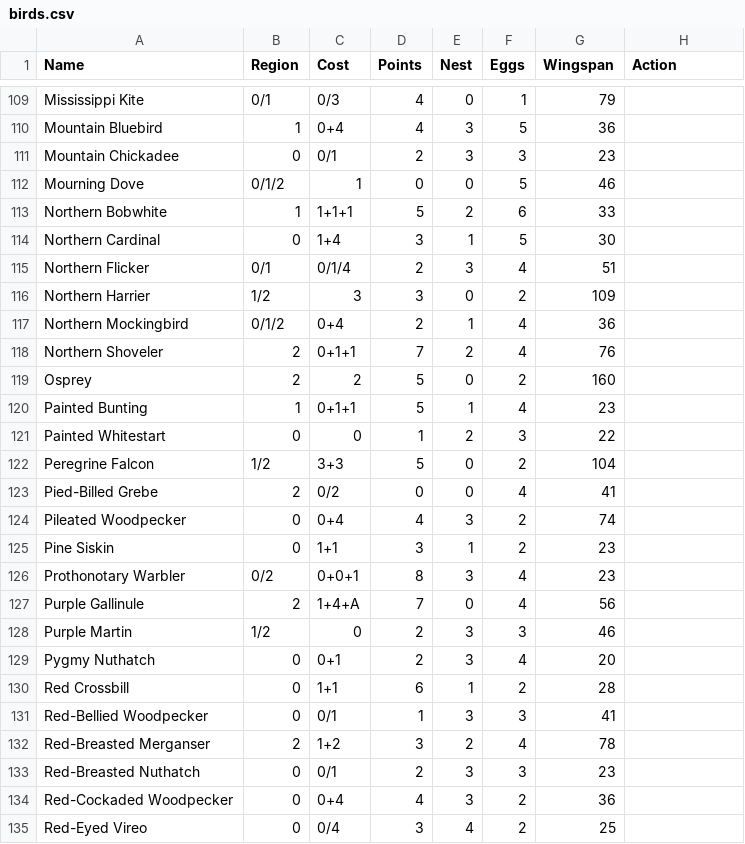
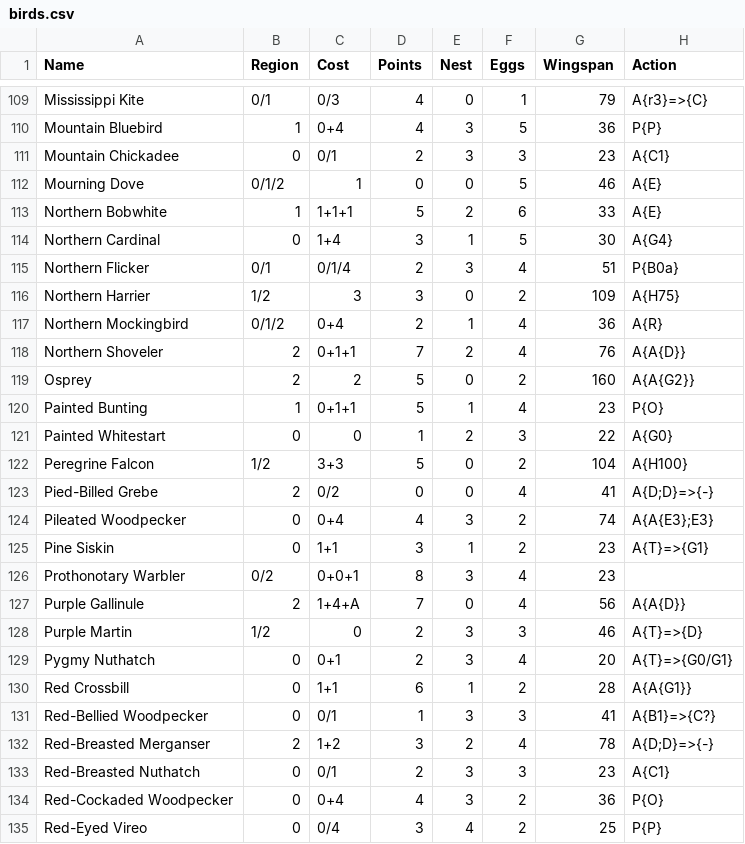
Before and after one commit to Innoviox/wingospan, a CSV file: parse/birds.csv, drawn as a sheet; only a part is shown, gaps mark what is left out; the diff covers the shown part only; the diff names each change by its address in the sheet, - before the commit and + after, or states it on an @@ line.

```diff
--- a/parse/birds.csv
+++ b/parse/birds.csv
-H109 (Action): (empty)
+H109 (Action): A{r3}=>{C}
-H110 (Action): (empty)
+H110 (Action): P{P}
-H111 (Action): (empty)
+H111 (Action): A{C1}
-H112:H113 (Action): (empty)
+H112:H113 (Action): A{E}
-H114 (Action): (empty)
+H114 (Action): A{G4}
-H115 (Action): (empty)
+H115 (Action): P{B0a}
-H116 (Action): (empty)
+H116 (Action): A{H75}
-H117 (Action): (empty)
+H117 (Action): A{R}
-H118 (Action): (empty)
+H118 (Action): A{A{D}}
-H119 (Action): (empty)
+H119 (Action): A{A{G2}}
-H120 (Action): (empty)
+H120 (Action): P{O}
-H121 (Action): (empty)
+H121 (Action): A{G0}
-H122 (Action): (empty)
+H122 (Action): A{H100}
-H123 (Action): (empty)
+H123 (Action): A{D;D}=>{-}
-H124 (Action): (empty)
+H124 (Action): A{A{E3};E3}
-H125 (Action): (empty)
+H125 (Action): A{T}=>{G1}
-H127 (Action): (empty)
+H127 (Action): A{A{D}}
-H128 (Action): (empty)
+H128 (Action): A{T}=>{D}
-H129 (Action): (empty)
+H129 (Action): A{T}=>{G0/G1}
-H130 (Action): (empty)
+H130 (Action): A{A{G1}}
-H131 (Action): (empty)
+H131 (Action): A{B1}=>{C?}
-H132 (Action): (empty)
+H132 (Action): A{D;D}=>{-}
-H133 (Action): (empty)
+H133 (Action): A{C1}
-H134 (Action): (empty)
+H134 (Action): P{O}
-H135 (Action): (empty)
+H135 (Action): P{P}
```
Also changed, not shown: 70 edited cells elsewhere in this file, 1 other file.
